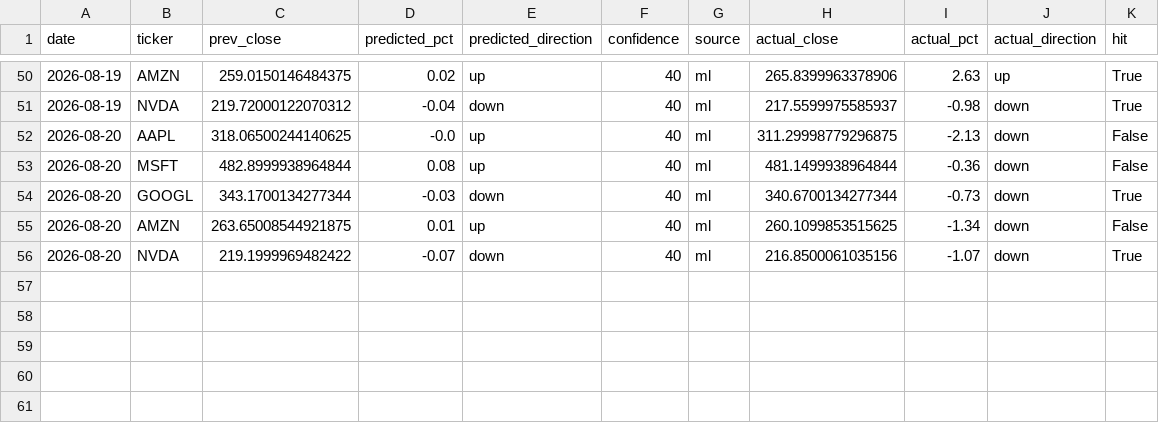
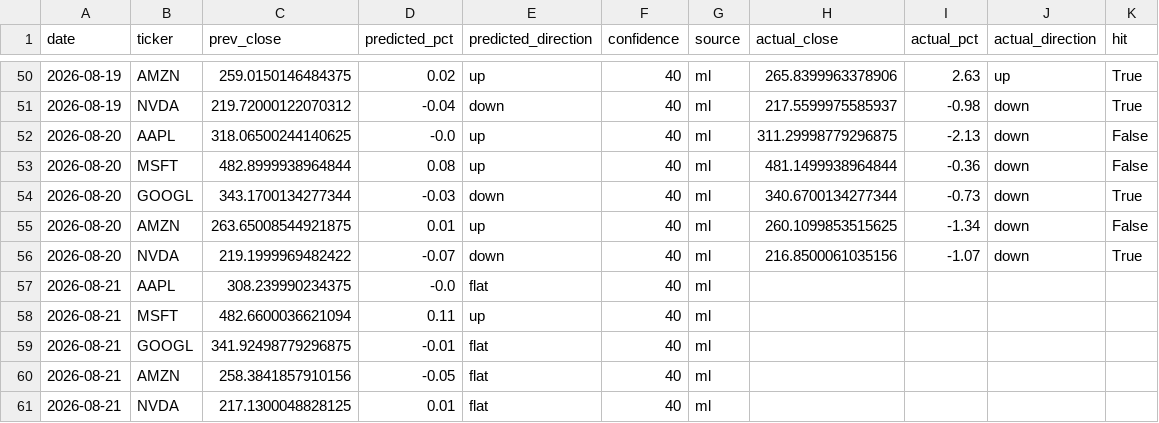
Before and after one commit to Revanth-Naik/niffler, a CSV file: data/processed/predictions_log.csv, drawn as a sheet; only a part is shown, gaps mark what is left out; the diff names each change by its address in the sheet, - before the commit and + after, or states it on an @@ line.

Commit message:
Log predictions for 2026-08-21

```diff
--- a/data/processed/predictions_log.csv
+++ b/data/processed/predictions_log.csv
+row 57: 2026-08-21 | AAPL | 308.239990234375 | -0.0 | flat | 40 | ml
+row 58: 2026-08-21 | MSFT | 482.6600036621094 | 0.11 | up | 40 | ml
+row 59: 2026-08-21 | GOOGL | 341.92498779296875 | -0.01 | flat | 40 | ml
+row 60: 2026-08-21 | AMZN | 258.3841857910156 | -0.05 | flat | 40 | ml
+row 61: 2026-08-21 | NVDA | 217.1300048828125 | 0.01 | flat | 40 | ml
```
